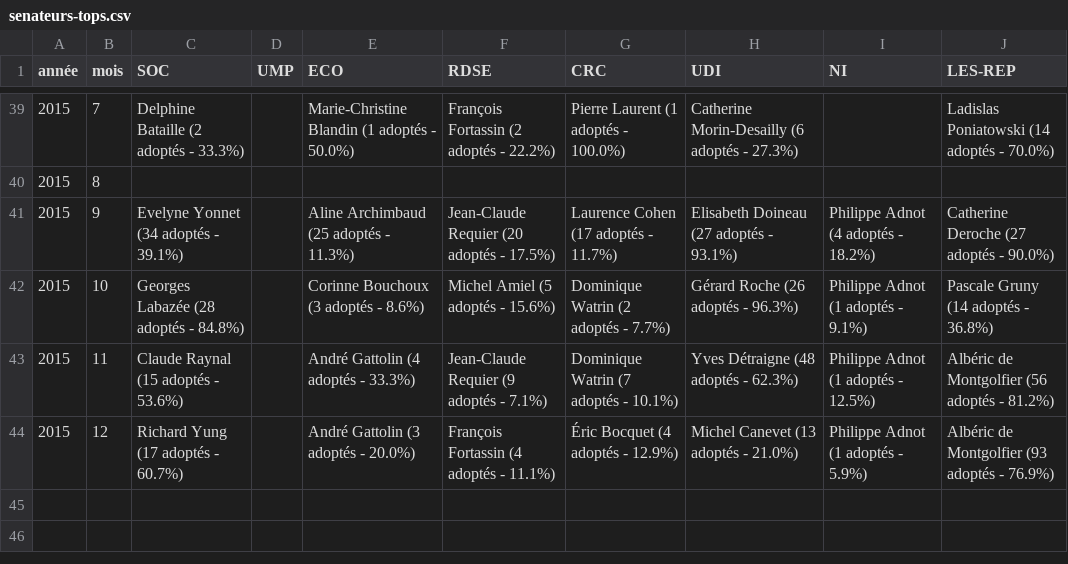
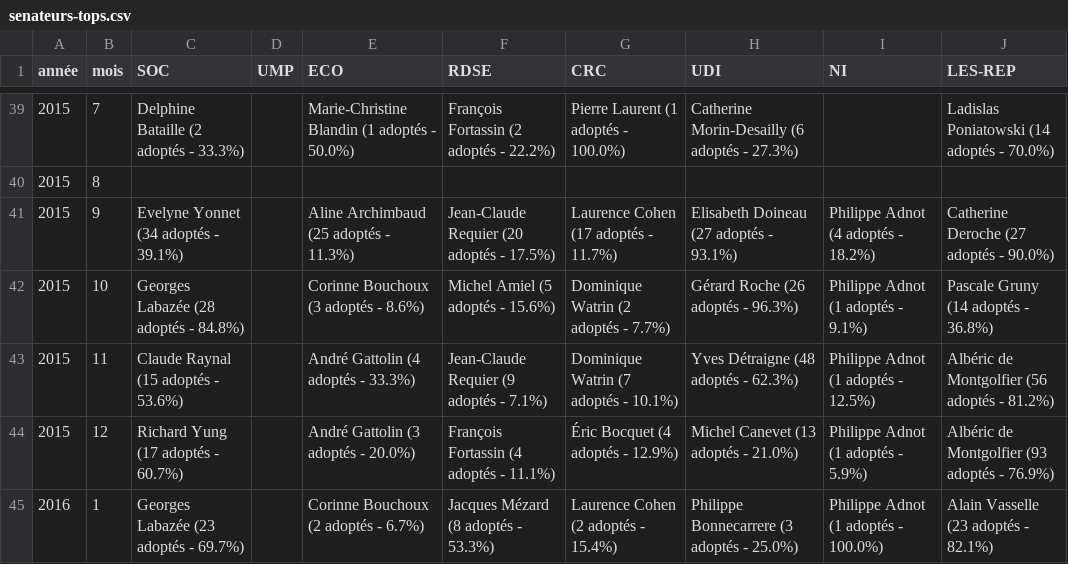
Before and after one commit to regardscitoyens/top-amendements-adoptes, a CSV file: data/senateurs-tops.csv, drawn as a sheet; only a part is shown, gaps mark what is left out.

Commit message:
update data

```diff
--- a/data/senateurs-tops.csv
+++ b/data/senateurs-tops.csv
@@ -44 +44,2 @@ année,mois,SOC,UMP,ECO,RDSE,CRC,UDI,NI,LES-REP
 2015,12,Richard Yung (17 adoptés - 60.7%),,André Gattolin (3 adoptés - 20.0%),François Fortassin (4 adoptés - 11.1%),Éric Bocquet (4 adoptés - 12.9%),Michel Canevet (13 adoptés - 21.0%),Philippe Adnot (1 adoptés - 5.9%),Albéric de Montgolfier (93 adoptés - 76.9%)
+2016,1,Georges Labazée (23 adoptés - 69.7%),,Corinne Bouchoux (2 adoptés - 6.7%),Jacques Mézard (8 adoptés - 53.3%),Laurence Cohen (2 adoptés - 15.4%),Philippe Bonnecarrere (3 adoptés - 25.0%),Philippe Adnot (1 adoptés - 100.0%),Alain Vasselle (23 adoptés - 82.1%)
```
Also changed, not shown: data/deputes-tops.csv, 2 other files.
